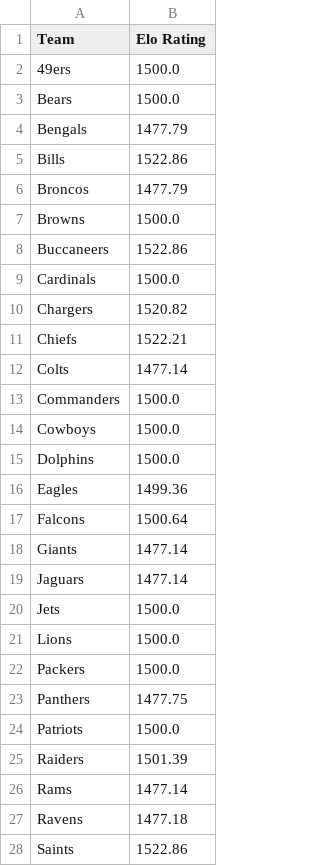
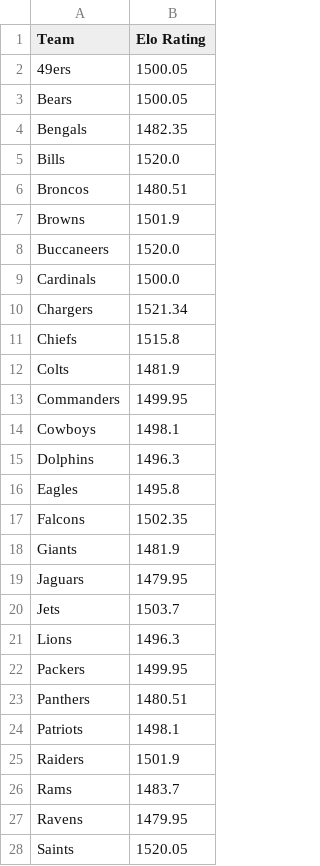
Before and after one commit to kenenz/Prompt-Engineering-an-Elo-Calculator-for-the-NFL, a CSV file: WEEK_2.csv, drawn as a sheet; only a part is shown; the diff covers the shown part only.

```diff
--- a/WEEK_2.csv
+++ b/WEEK_2.csv
@@ -1,28 +1,28 @@
 Team,Elo Rating
-49ers,1500.0
-Bears,1500.0
-Bengals,1477.79
-Bills,1522.86
-Broncos,1477.79
-Browns,1500.0
-Buccaneers,1522.86
+49ers,1500.05
+Bears,1500.05
+Bengals,1482.35
+Bills,1520.0
+Broncos,1480.51
+Browns,1501.9
+Buccaneers,1520.0
 Cardinals,1500.0
-Chargers,1520.82
-Chiefs,1522.21
-Colts,1477.14
-Commanders,1500.0
-Cowboys,1500.0
-Dolphins,1500.0
-Eagles,1499.36
-Falcons,1500.64
-Giants,1477.14
-Jaguars,1477.14
-Jets,1500.0
-Lions,1500.0
-Packers,1500.0
-Panthers,1477.75
-Patriots,1500.0
-Raiders,1501.39
-Rams,1477.14
-Ravens,1477.18
-Saints,1522.86
+Chargers,1521.34
+Chiefs,1515.8
+Colts,1481.9
+Commanders,1499.95
+Cowboys,1498.1
+Dolphins,1496.3
+Eagles,1495.8
+Falcons,1502.35
+Giants,1481.9
+Jaguars,1479.95
+Jets,1503.7
+Lions,1496.3
+Packers,1499.95
+Panthers,1480.51
+Patriots,1498.1
+Raiders,1501.9
+Rams,1483.7
+Ravens,1479.95
+Saints,1520.05
```
Also changed, not shown: 5 edited cells elsewhere in this file, WEEK_0.csv, WEEK_1.csv.
